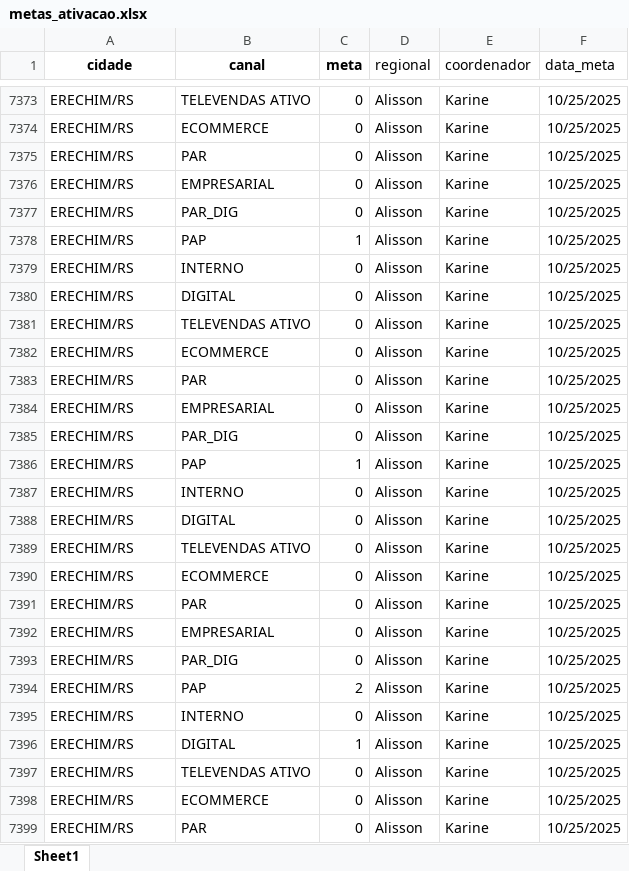
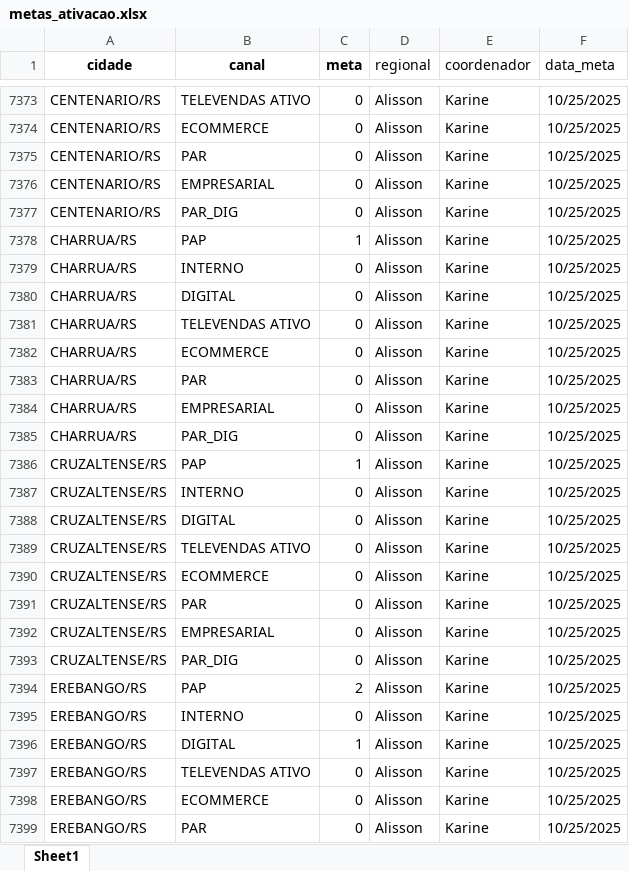
Before and after one commit to ajcds38/V2-crm-dominus, an Excel workbook: crm_dominus/apps/dados/metas_ativacao.xlsx, sheet Sheet1, drawn as a sheet; only a part is shown, gaps mark what is left out; values as stored, in another font and other column widths than the file's, no borders; the diff covers the shown part only; the diff names each change by its address in the sheet, - before the commit and + after, or states it on an @@ line.

```diff
--- a/crm_dominus/apps/dados/metas_ativacao.xlsx (sheet Sheet1)
+++ b/crm_dominus/apps/dados/metas_ativacao.xlsx (sheet Sheet1)
-A7373:A7377 (cidade): ERECHIM/RS
+A7373:A7377 (cidade): CENTENARIO/RS
-A7378:A7385 (cidade): ERECHIM/RS
+A7378:A7385 (cidade): CHARRUA/RS
-A7386:A7393 (cidade): ERECHIM/RS
+A7386:A7393 (cidade): CRUZALTENSE/RS
-A7394:A7399 (cidade): ERECHIM/RS
+A7394:A7399 (cidade): EREBANGO/RS
```
Also changed, not shown: 981 edited cells elsewhere in this sheet, crm_dominus/apps/dados/metas_adesao.xlsx.
